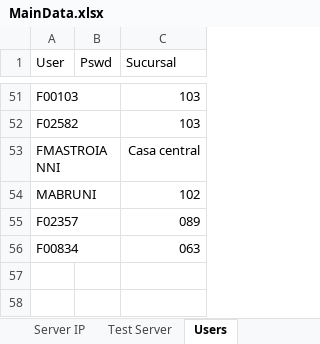
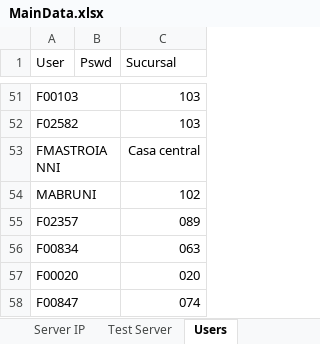
Before and after one commit to BCrediRepo/Crecer, an Excel workbook: Test Data/MainData.xlsx, sheet Users, drawn as a sheet; only a part is shown, gaps mark what is left out; values as stored, in another font and other column widths than the file's, no borders; the diff names each change by its address in the sheet, - before the commit and + after, or states it on an @@ line.

```diff
--- a/Test Data/MainData.xlsx (sheet Users)
+++ b/Test Data/MainData.xlsx (sheet Users)
+row 57: F00020 |  | 020
+row 58: F00847 |  | 074
```
Also changed, not shown: 53 other files.
